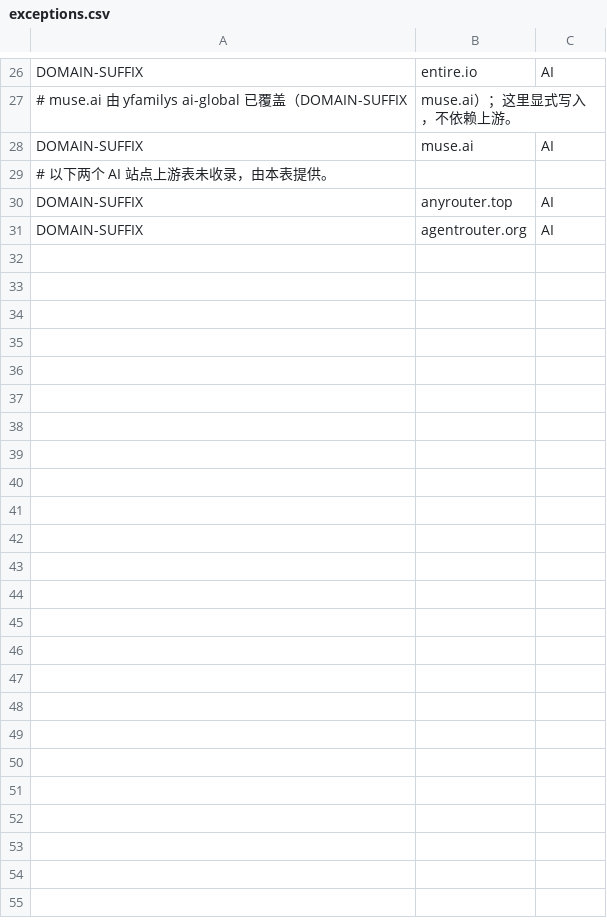
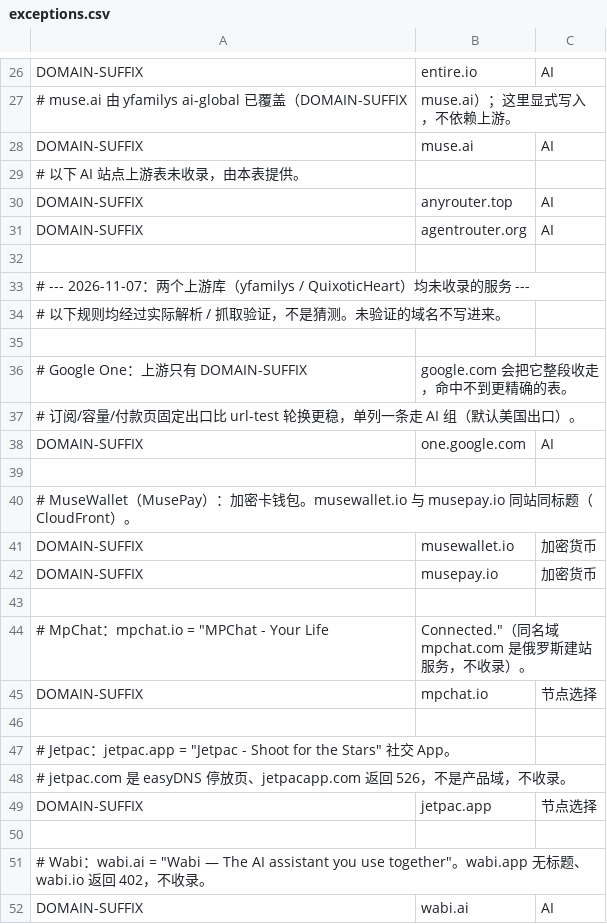
Before and after one commit to rdone44/loon-rules, a CSV file: rules/exceptions.csv, drawn as a sheet; only a part is shown, gaps mark what is left out.

Commit message:
fix(rules): 四端对齐 yfamilys 服务表，补齐 policy 并新增 5 项服务例外
Loon.conf 的 [Remote Rule] 有 28 行只写 URL 没写 policy=，整批规则不生效，
19 个策略组因此是空壳；Binance 那行是 nsloon.com 导入深链，不是规则表地址。
本次一并修掉，并按同一份清单把 Shadowrocket / Clash / sing-box 四端拉齐。

四端共同的表顺序（35 张，全部 yfamilys.com/rule）：
  直连补充 AppleID -> AmazonCN
  AI        MetaAI -> OpenAI -> Gemini -> Claude（必须早于 Google）
  社交      Grok -> X -> Instagram -> Facebook -> Threads -> WhatsApp -> Telegram -> Discord
  流媒体    YouTube -> YouTube Music -> Spotify -> BiliBiliIntl
  金融      OKX -> Binance -> Bybit -> Cryptocurrency -> PayPal -> Cursor
  Google系  GitHub -> Google
  Apple/MS  苹果服务 -> Siri -> TestFlight -> 微软服务
  通用      安卓下载 -> Amazon -> Oracle
  拦截      AntiAD（下移到服务表之后）
  国内直连  China（最末）

AntiAD 下移是关键修复：AntiAD.list 约 10.5 万条，含
DOMAIN,audio-ak-spotify-com.akamaized.net 与 DOMAIN-SUFFIX,ads.youtube.com，
与 Spotify.list / YouTube.list 正常 CDN 行完全相同。原顺序把它排在服务表之前，
会先命中 REJECT，导致 Spotify 播不出声、YouTube 图空白。

其他：
- 新增策略组 Discord / PayPal（PayPal 默认美国出口）
- rules/exceptions.csv 补 5 项两库都未收录的服务，域名已抓页面标题验证：
  one.google.com / wabi.ai -> AI，musewallet.io / musepay.io -> 加密货币，
  mpchat.io / jetpac.app -> 节点选择
- scripts/build-rule-tables.mjs 的 SLUGS 补 节点选择 / 加密货币，否则生成脚本直接退出
- 新增 .yamllint：声明本仓库的 CRLF / 长正则 / flow-style provider 约定。
  yamllint 默认值要 LF 与 <=80 字符，和仓库硬约束冲突，照默认值改会破坏配置。
- Clash 端 USER-AGENT 处理：mihomo classical provider 的 Insert 解析失败只 Warnln
  跳过该行，不会整表失效，故保留原表，无需为 2 行换源。

```diff
--- a/rules/exceptions.csv
+++ b/rules/exceptions.csv
@@ -28,4 +28,25 @@ DOMAIN-SUFFIX,entire.io,AI
 DOMAIN-SUFFIX,muse.ai,AI
-# 以下两个 AI 站点上游表未收录，由本表提供。
+# 以下 AI 站点上游表未收录，由本表提供。
 DOMAIN-SUFFIX,anyrouter.top,AI
 DOMAIN-SUFFIX,agentrouter.org,AI
+
+# --- 2026-11-07：两个上游库（yfamilys / QuixoticHeart）均未收录的服务 ---
+# 以下规则均经过实际解析 / 抓取验证，不是猜测。未验证的域名不写进来。
+
+# Google One：上游只有 DOMAIN-SUFFIX,google.com 会把它整段收走，命中不到更精确的表。
+# 订阅/容量/付款页固定出口比 url-test 轮换更稳，单列一条走 AI 组（默认美国出口）。
+DOMAIN-SUFFIX,one.google.com,AI
+
+# MuseWallet（MusePay）：加密卡钱包。musewallet.io 与 musepay.io 同站同标题（CloudFront）。
+DOMAIN-SUFFIX,musewallet.io,加密货币
+DOMAIN-SUFFIX,musepay.io,加密货币
+
+# MpChat：mpchat.io = "MPChat - Your Life, Connected."（同名域 mpchat.com 是俄罗斯建站服务，不收录）。
+DOMAIN-SUFFIX,mpchat.io,节点选择
+
+# Jetpac：jetpac.app = "Jetpac - Shoot for the Stars" 社交 App。
+# jetpac.com 是 easyDNS 停放页、jetpacapp.com 返回 526，不是产品域，不收录。
+DOMAIN-SUFFIX,jetpac.app,节点选择
+
+# Wabi：wabi.ai = "Wabi — The AI assistant you use together"。wabi.app 无标题、wabi.io 返回 402，不收录。
+DOMAIN-SUFFIX,wabi.ai,AI
```
Also changed, not shown: 12 other files.
